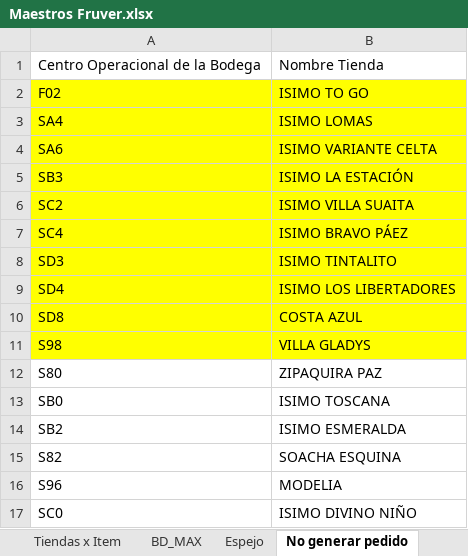
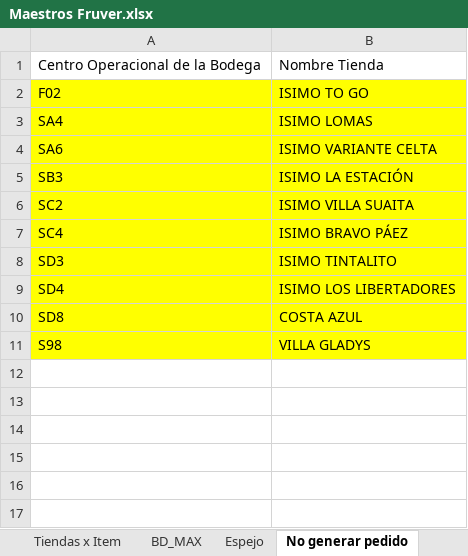
Before and after one commit to danielpachong14-cell/Maestro_abastecimiento_fruver, an Excel workbook: Input/Maestros Fruver.xlsx, sheet No generar pedido, drawn as a sheet; values as stored, in another font and other column widths than the file's, no borders; table styles not drawn; the diff names each change by its address in the sheet, - before the commit and + after, or states it on an @@ line.

```diff
--- a/Input/Maestros Fruver.xlsx (sheet No generar pedido)
+++ b/Input/Maestros Fruver.xlsx (sheet No generar pedido)
-row 12: S80 | ZIPAQUIRA PAZ
-row 13: SB0 | ISIMO TOSCANA
-row 14: SB2 | ISIMO ESMERALDA
-row 15: S82 | SOACHA ESQUINA
-row 16: S96 | MODELIA
-row 17: SC0 | ISIMO DIVINO NIÑO
```
Also changed, not shown: sheet Tiendas x Item, 3 other files.
